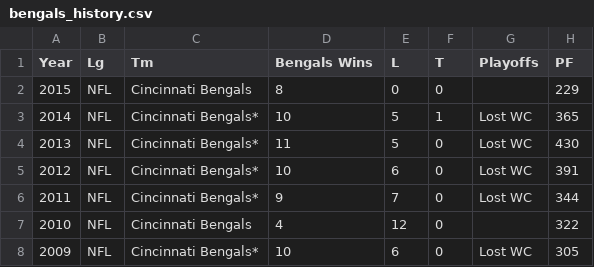
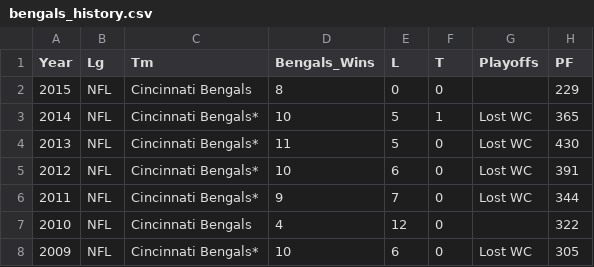
Before and after one commit to neurek88/Final-Project, a CSV file: data/bengals_history.csv, drawn as a sheet; only a part is shown; the diff names each change by its address in the sheet, - before the commit and + after, or states it on an @@ line.

```diff
--- a/data/bengals_history.csv
+++ b/data/bengals_history.csv
-D1: Bengals Wins
+D1: Bengals_Wins
```
Also changed, not shown: data/bearsHistory.csv, 2 other files.
